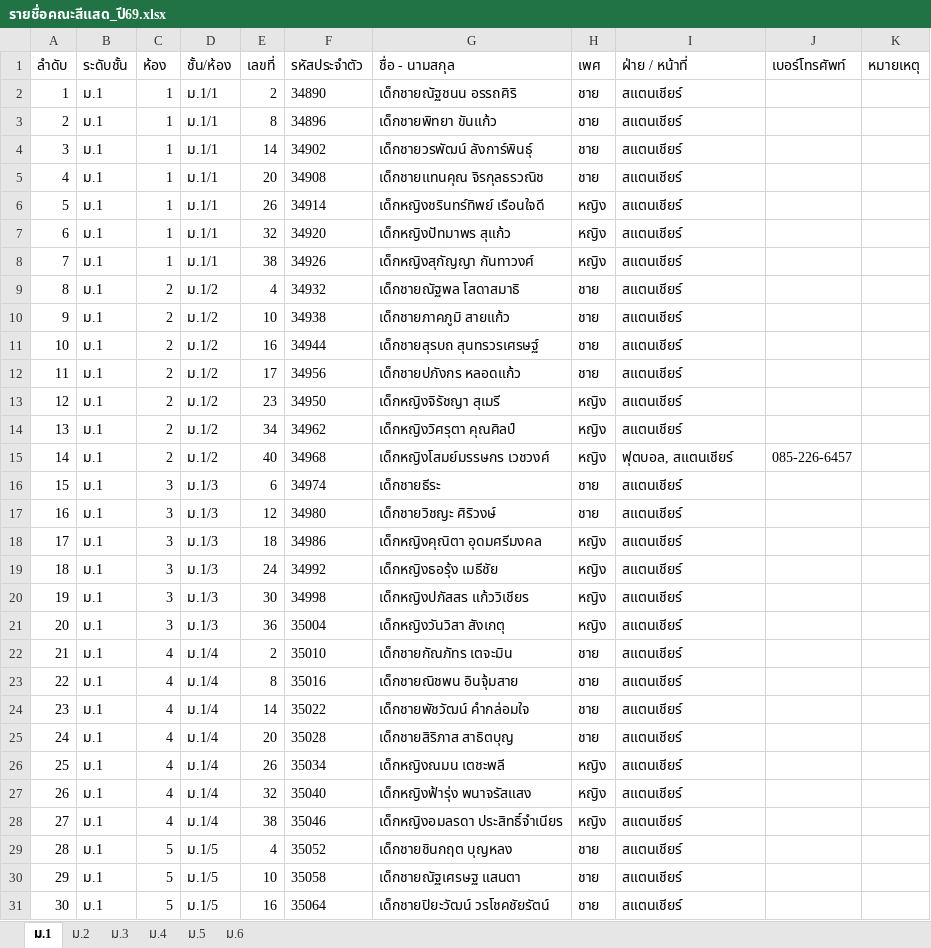
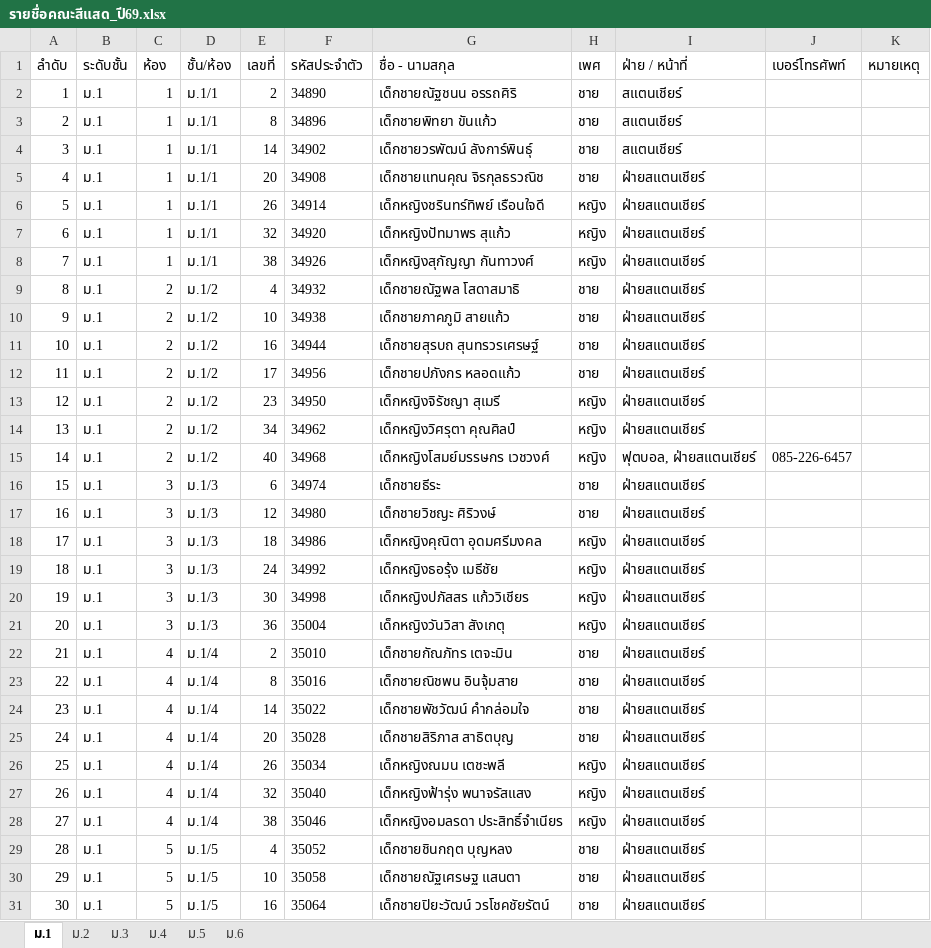
Before and after one commit to tar27052552-alt/topaz, an Excel workbook: เอกสารและรายชื่อคณะสีแสด_ปี69/รายชื่อคณะสีแสด_ปี69.xlsx, sheet ม.1, drawn as a sheet; only a part is shown; values as stored, in another font and other column widths than the file's, no borders; the diff covers the shown part only; the diff names each change by its address in the sheet, - before the commit and + after, or states it on an @@ line.

```diff
--- a/เอกสารและรายชื่อคณะสีแสด_ปี69/รายชื่อคณะสีแสด_ปี69.xlsx (sheet ม.1)
+++ b/เอกสารและรายชื่อคณะสีแสด_ปี69/รายชื่อคณะสีแสด_ปี69.xlsx (sheet ม.1)
-I5:I14 (ฝ่าย / หน้าที่): สแตนเชียร์
+I5:I14 (ฝ่าย / หน้าที่): ฝ่ายสแตนเชียร์
-I15 (ฝ่าย / หน้าที่): ฟุตบอล, สแตนเชียร์
+I15 (ฝ่าย / หน้าที่): ฟุตบอล, ฝ่ายสแตนเชียร์
-I16:I31 (ฝ่าย / หน้าที่): สแตนเชียร์
+I16:I31 (ฝ่าย / หน้าที่): ฝ่ายสแตนเชียร์
```
Also changed, not shown: 55 edited cells elsewhere in this sheet, sheet ม.5, sheet ม.4, sheet ม.2, sheet ม.3, 2 other files.
